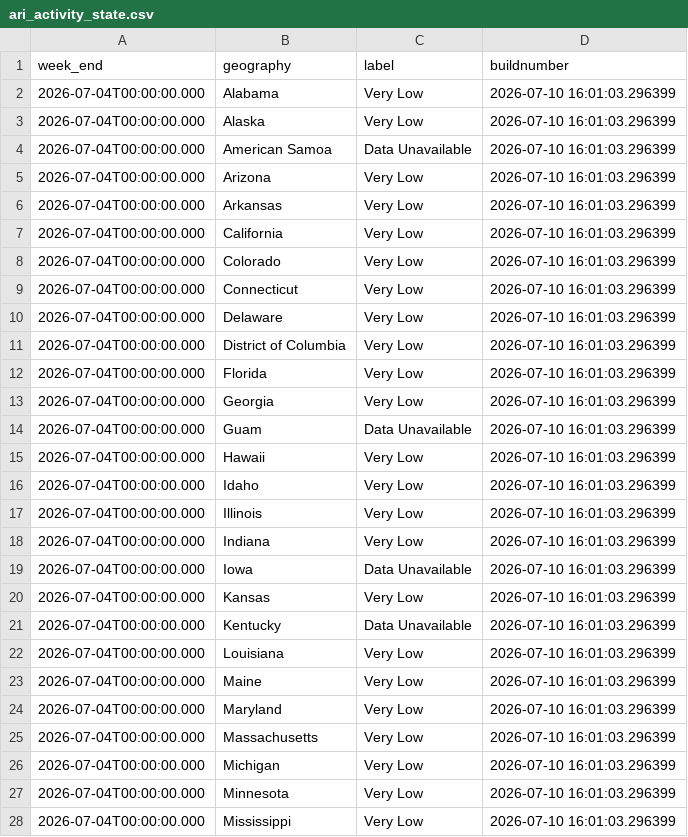
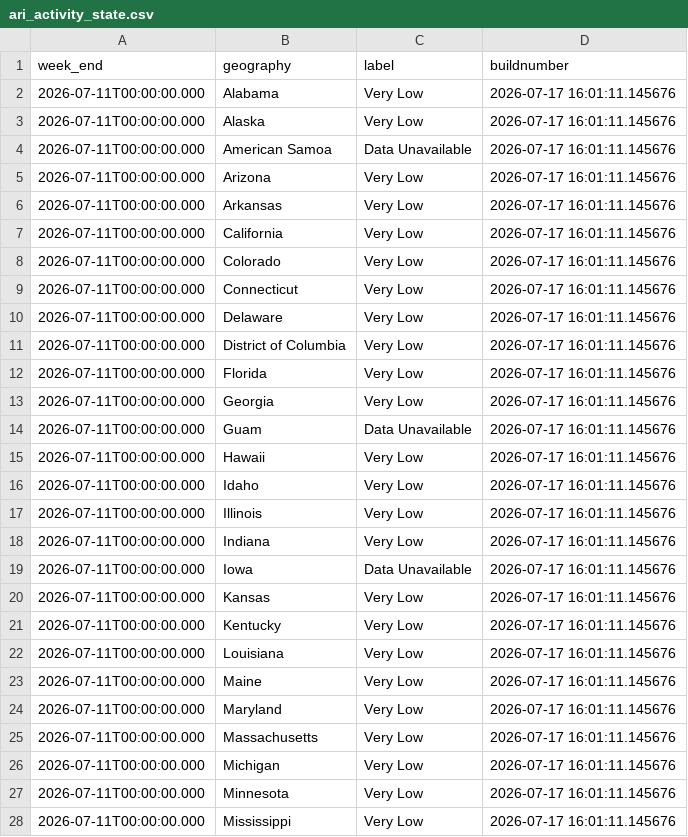
Before and after one commit to fartbagxp/health, a CSV file: data/raw/cdc_open/ari_activity_state.csv, drawn as a sheet; only a part is shown; the diff covers the shown part only.

```diff
--- a/data/raw/cdc_open/ari_activity_state.csv
+++ b/data/raw/cdc_open/ari_activity_state.csv
@@ -1,28 +1,28 @@
 "week_end","geography","label","buildnumber"
-"2026-07-04T00:00:00.000","Alabama","Very Low","2026-07-10 16:01:03.296399"
-"2026-07-04T00:00:00.000","Alaska","Very Low","2026-07-10 16:01:03.296399"
-"2026-07-04T00:00:00.000","American Samoa","Data Unavailable","2026-07-10 16:01:03.296399"
-"2026-07-04T00:00:00.000","Arizona","Very Low","2026-07-10 16:01:03.296399"
-"2026-07-04T00:00:00.000","Arkansas","Very Low","2026-07-10 16:01:03.296399"
-"2026-07-04T00:00:00.000","California","Very Low","2026-07-10 16:01:03.296399"
-"2026-07-04T00:00:00.000","Colorado","Very Low","2026-07-10 16:01:03.296399"
-"2026-07-04T00:00:00.000","Connecticut","Very Low","2026-07-10 16:01:03.296399"
-"2026-07-04T00:00:00.000","Delaware","Very Low","2026-07-10 16:01:03.296399"
-"2026-07-04T00:00:00.000","District of Columbia","Very Low","2026-07-10 16:01:03.296399"
-"2026-07-04T00:00:00.000","Florida","Very Low","2026-07-10 16:01:03.296399"
-"2026-07-04T00:00:00.000","Georgia","Very Low","2026-07-10 16:01:03.296399"
-"2026-07-04T00:00:00.000","Guam","Data Unavailable","2026-07-10 16:01:03.296399"
-"2026-07-04T00:00:00.000","Hawaii","Very Low","2026-07-10 16:01:03.296399"
-"2026-07-04T00:00:00.000","Idaho","Very Low","2026-07-10 16:01:03.296399"
-"2026-07-04T00:00:00.000","Illinois","Very Low","2026-07-10 16:01:03.296399"
-"2026-07-04T00:00:00.000","Indiana","Very Low","2026-07-10 16:01:03.296399"
-"2026-07-04T00:00:00.000","Iowa","Data Unavailable","2026-07-10 16:01:03.296399"
-"2026-07-04T00:00:00.000","Kansas","Very Low","2026-07-10 16:01:03.296399"
-"2026-07-04T00:00:00.000","Kentucky","Data Unavailable","2026-07-10 16:01:03.296399"
-"2026-07-04T00:00:00.000","Louisiana","Very Low","2026-07-10 16:01:03.296399"
-"2026-07-04T00:00:00.000","Maine","Very Low","2026-07-10 16:01:03.296399"
-"2026-07-04T00:00:00.000","Maryland","Very Low","2026-07-10 16:01:03.296399"
-"2026-07-04T00:00:00.000","Massachusetts","Very Low","2026-07-10 16:01:03.296399"
-"2026-07-04T00:00:00.000","Michigan","Very Low","2026-07-10 16:01:03.296399"
-"2026-07-04T00:00:00.000","Minnesota","Very Low","2026-07-10 16:01:03.296399"
-"2026-07-04T00:00:00.000","Mississippi","Very Low","2026-07-10 16:01:03.296399"
+"2026-07-11T00:00:00.000","Alabama","Very Low","2026-07-17 16:01:11.145676"
+"2026-07-11T00:00:00.000","Alaska","Very Low","2026-07-17 16:01:11.145676"
+"2026-07-11T00:00:00.000","American Samoa","Data Unavailable","2026-07-17 16:01:11.145676"
+"2026-07-11T00:00:00.000","Arizona","Very Low","2026-07-17 16:01:11.145676"
+"2026-07-11T00:00:00.000","Arkansas","Very Low","2026-07-17 16:01:11.145676"
+"2026-07-11T00:00:00.000","California","Very Low","2026-07-17 16:01:11.145676"
+"2026-07-11T00:00:00.000","Colorado","Very Low","2026-07-17 16:01:11.145676"
+"2026-07-11T00:00:00.000","Connecticut","Very Low","2026-07-17 16:01:11.145676"
+"2026-07-11T00:00:00.000","Delaware","Very Low","2026-07-17 16:01:11.145676"
+"2026-07-11T00:00:00.000","District of Columbia","Very Low","2026-07-17 16:01:11.145676"
+"2026-07-11T00:00:00.000","Florida","Very Low","2026-07-17 16:01:11.145676"
+"2026-07-11T00:00:00.000","Georgia","Very Low","2026-07-17 16:01:11.145676"
+"2026-07-11T00:00:00.000","Guam","Data Unavailable","2026-07-17 16:01:11.145676"
+"2026-07-11T00:00:00.000","Hawaii","Very Low","2026-07-17 16:01:11.145676"
+"2026-07-11T00:00:00.000","Idaho","Very Low","2026-07-17 16:01:11.145676"
+"2026-07-11T00:00:00.000","Illinois","Very Low","2026-07-17 16:01:11.145676"
+"2026-07-11T00:00:00.000","Indiana","Very Low","2026-07-17 16:01:11.145676"
+"2026-07-11T00:00:00.000","Iowa","Data Unavailable","2026-07-17 16:01:11.145676"
+"2026-07-11T00:00:00.000","Kansas","Very Low","2026-07-17 16:01:11.145676"
+"2026-07-11T00:00:00.000","Kentucky","Very Low","2026-07-17 16:01:11.145676"
+"2026-07-11T00:00:00.000","Louisiana","Very Low","2026-07-17 16:01:11.145676"
+"2026-07-11T00:00:00.000","Maine","Very Low","2026-07-17 16:01:11.145676"
+"2026-07-11T00:00:00.000","Maryland","Very Low","2026-07-17 16:01:11.145676"
+"2026-07-11T00:00:00.000","Massachusetts","Very Low","2026-07-17 16:01:11.145676"
+"2026-07-11T00:00:00.000","Michigan","Very Low","2026-07-17 16:01:11.145676"
+"2026-07-11T00:00:00.000","Minnesota","Very Low","2026-07-17 16:01:11.145676"
+"2026-07-11T00:00:00.000","Mississippi","Very Low","2026-07-17 16:01:11.145676"
```
Also changed, not shown: 58 edited cells elsewhere in this file, data/processed/cdc_open/wastewater_covid.csv, data/processed/cdc_open/wastewater_flu.csv, 17 other files.
